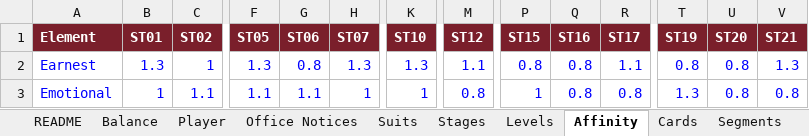
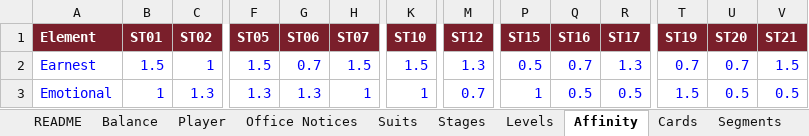
Before and after one commit to Lotusmonogatari/CoP-Deckbuilder, an Excel workbook: design/CoP_Starter_Card_Stage_Data.xlsx, sheet Affinity, drawn as a sheet; only a part is shown, gaps mark what is left out; values as stored, in another font and other column widths than the file's, no borders; the diff covers the shown part only; the diff names each change by its address in the sheet, - before the commit and + after, or states it on an @@ line.

```diff
--- a/design/CoP_Starter_Card_Stage_Data.xlsx (sheet Affinity)
+++ b/design/CoP_Starter_Card_Stage_Data.xlsx (sheet Affinity)
-B2 (ST01): 1.3
+B2 (ST01): 1.5
-F2 (ST05): 1.3
+F2 (ST05): 1.5
-G2 (ST06): 0.8
+G2 (ST06): 0.7
-H2 (ST07): 1.3
+H2 (ST07): 1.5
-K2 (ST10): 1.3
+K2 (ST10): 1.5
-M2 (ST12): 1.1
+M2 (ST12): 1.3
-P2 (ST15): 0.8
+P2 (ST15): 0.5
-Q2 (ST16): 0.8
+Q2 (ST16): 0.7
-R2 (ST17): 1.1
+R2 (ST17): 1.3
-T2 (ST19): 0.8
+T2 (ST19): 0.7
-U2 (ST20): 0.8
+U2 (ST20): 0.7
-V2 (ST21): 1.3
+V2 (ST21): 1.5
-C3 (ST02): 1.1
+C3 (ST02): 1.3
-F3 (ST05): 1.1
+F3 (ST05): 1.3
-G3 (ST06): 1.1
+G3 (ST06): 1.3
-M3 (ST12): 0.8
+M3 (ST12): 0.7
-Q3 (ST16): 0.8
+Q3 (ST16): 0.5
-R3 (ST17): 0.8
+R3 (ST17): 0.5
-T3 (ST19): 1.3
+T3 (ST19): 1.5
-U3 (ST20): 0.8
+U3 (ST20): 0.5
-V3 (ST21): 0.8
+V3 (ST21): 0.5
```
Also changed, not shown: 63 edited cells elsewhere in this sheet, sheet Town Hall Questions, sheet Lobbyist Questions, sheet Opponents, sheet Shop, sheet Flavor Text, sheet Cards, 3 more sheets, other sheet tabs, formulas that keep their value.
